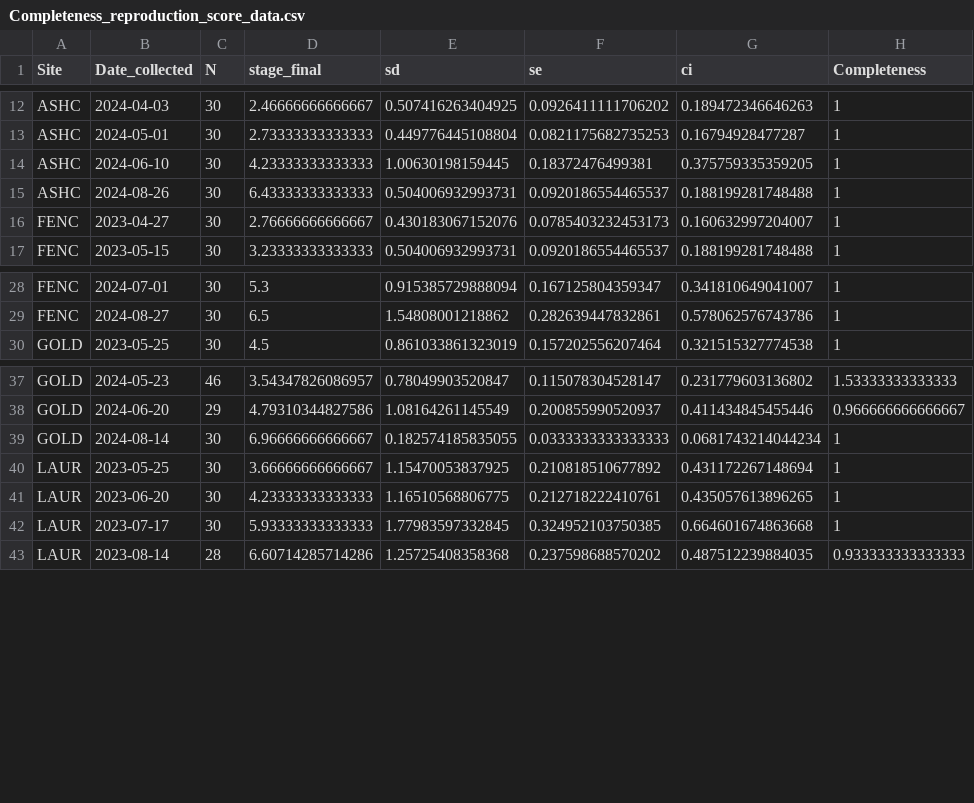
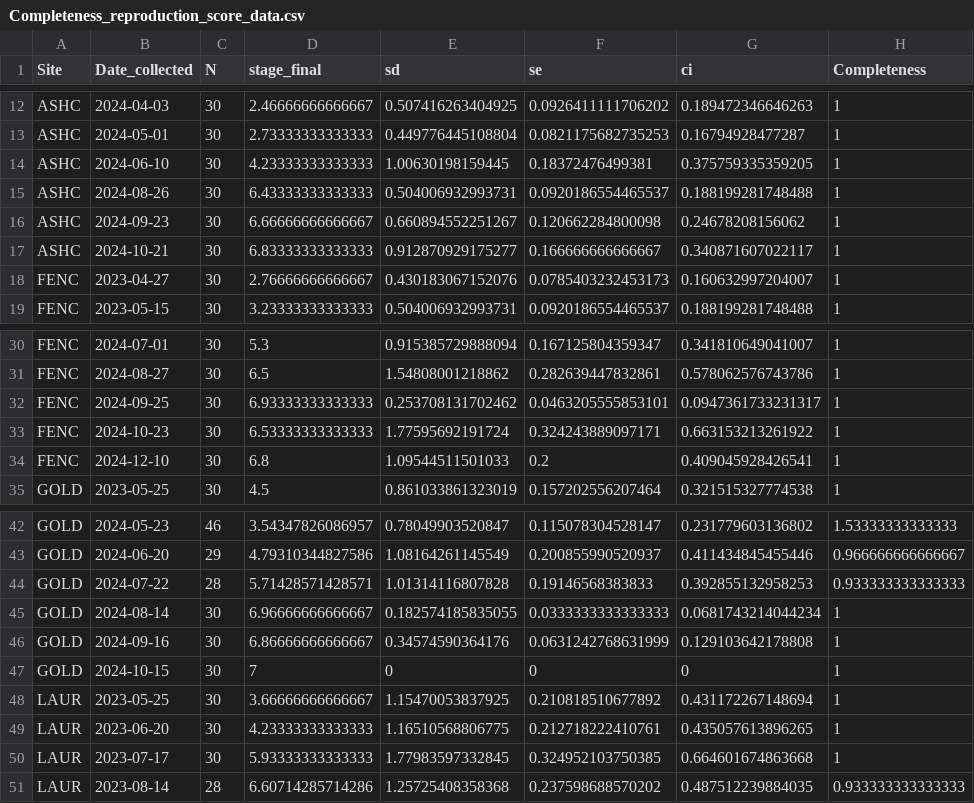
Before and after one commit to NEFSC/EAD-ASEB_EPA_LISS_Disease_Surveillance, a CSV file: Lab_Data_Reproduction/output/Completeness_reproduction_score_data.csv, drawn as a sheet; only a part is shown, gaps mark what is left out.

```diff
--- a/Lab_Data_Reproduction/output/Completeness_reproduction_score_data.csv
+++ b/Lab_Data_Reproduction/output/Completeness_reproduction_score_data.csv
@@ -15,2 +15,4 @@
 "ASHC",2024-08-26,30,6.43333333333333,0.504006932993731,0.0920186554465537,0.188199281748488,1
+"ASHC",2024-09-23,30,6.66666666666667,0.660894552251267,0.120662284800098,0.24678208156062,1
+"ASHC",2024-10-21,30,6.83333333333333,0.912870929175277,0.166666666666667,0.340871607022117,1
 "FENC",2023-04-27,30,2.76666666666667,0.430183067152076,0.0785403232453173,0.160632997204007,1
@@ -29,2 +31,5 @@
 "FENC",2024-08-27,30,6.5,1.54808001218862,0.282639447832861,0.578062576743786,1
+"FENC",2024-09-25,30,6.93333333333333,0.253708131702462,0.0463205555853101,0.0947361733231317,1
+"FENC",2024-10-23,30,6.53333333333333,1.77595692191724,0.324243889097171,0.663153213261922,1
+"FENC",2024-12-10,30,6.8,1.09544511501033,0.2,0.409045928426541,1
 "GOLD",2023-05-25,30,4.5,0.861033861323019,0.157202556207464,0.321515327774538,1
@@ -38,3 +43,6 @@
 "GOLD",2024-06-20,29,4.79310344827586,1.08164261145549,0.200855990520937,0.411434845455446,0.966666666666667
+"GOLD",2024-07-22,28,5.71428571428571,1.01314116807828,0.19146568383833,0.392855132958253,0.933333333333333
 "GOLD",2024-08-14,30,6.96666666666667,0.182574185835055,0.0333333333333333,0.0681743214044234,1
+"GOLD",2024-09-16,30,6.86666666666667,0.34574590364176,0.0631242768631999,0.129103642178808,1
+"GOLD",2024-10-15,30,7,0,0,0,1
 "LAUR",2023-05-25,30,3.66666666666667,1.15470053837925,0.210818510677892,0.431172267148694,1
```
Also changed, not shown: 12 other files.
